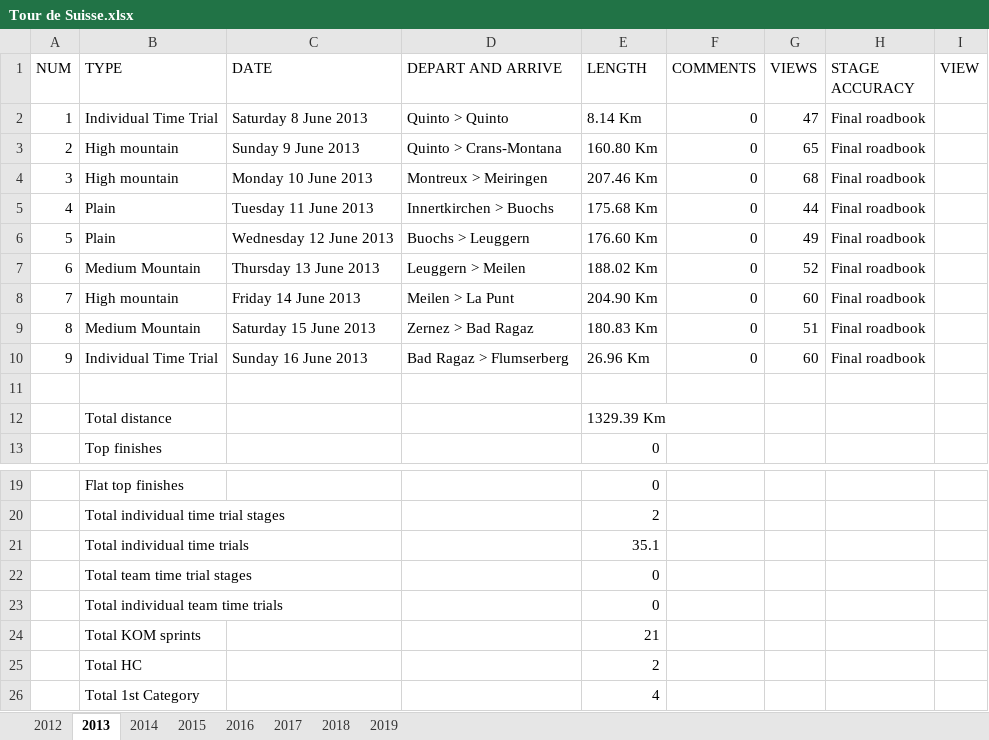
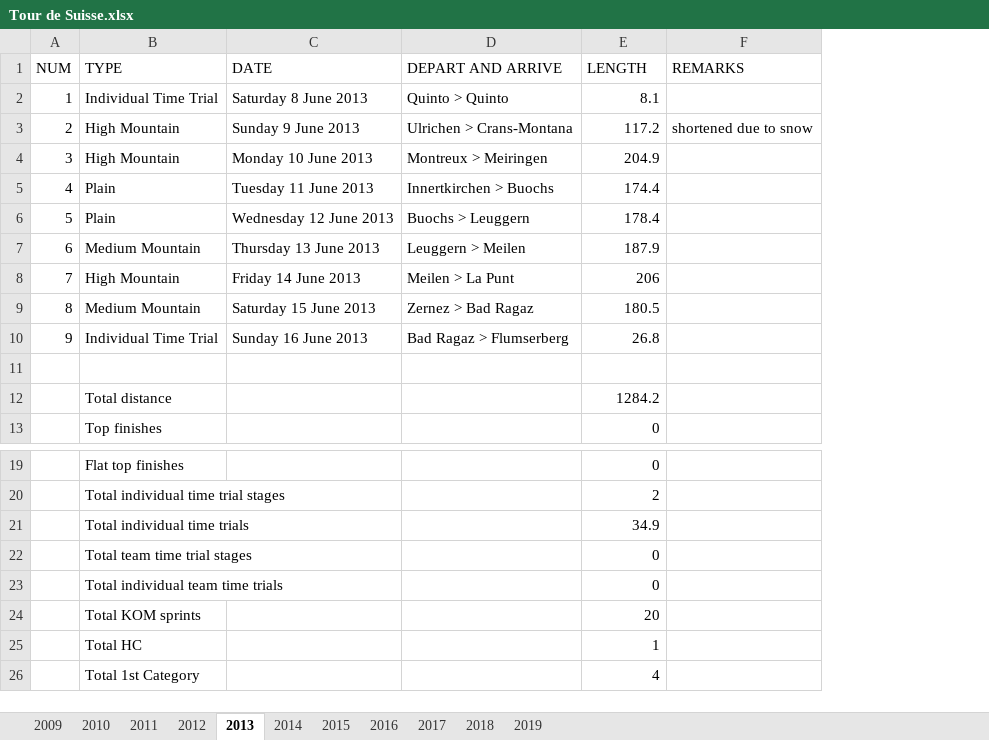
Before and after one commit to novicegeek/Cycling_Race_Analysis, an Excel workbook: MetaData/Tour de Suisse.xlsx, sheet 2013, drawn as a sheet; only a part is shown, gaps mark what is left out; values as stored, in another font and other column widths than the file's, no borders; removed rows and columns are numbered as before the commit, all else as after; the diff names each change by its address in the sheet, - before the commit and + after, or states it on an @@ line.

```diff
--- a/MetaData/Tour de Suisse.xlsx (sheet 2013)
+++ b/MetaData/Tour de Suisse.xlsx (sheet 2013)
+sheet tab: 2009
+sheet tab: 2010
+sheet tab: 2011
-column F (COMMENTS), rows 2-10: all 0
-column G (VIEWS), rows 2-10: 47 | 65 | 68 | 44 | 49 | 52 | 60 | 51 | 60
-column H (STAGE ACCURACY), rows 2-10: all Final roadbook
-column I (VIEW), empty
+column F (REMARKS), row 3: shortened due to snow
-E2 (LENGTH): 8.14 Km
+E2 (LENGTH): 8.1
-B3:B4 (TYPE): High mountain
+B3:B4 (TYPE): High Mountain
-D3 (DEPART AND ARRIVE): Quinto > Crans-Montana
+D3 (DEPART AND ARRIVE): Ulrichen > Crans-Montana
-E3 (LENGTH): 160.80 Km
+E3 (LENGTH): 117.2
-E4 (LENGTH): 207.46 Km
+E4 (LENGTH): 204.9
-E5 (LENGTH): 175.68 Km
+E5 (LENGTH): 174.4
-E6 (LENGTH): 176.60 Km
+E6 (LENGTH): 178.4
-E7 (LENGTH): 188.02 Km
+E7 (LENGTH): 187.9
-B8 (TYPE): High mountain
+B8 (TYPE): High Mountain
-E8 (LENGTH): 204.90 Km
+E8 (LENGTH): 206
-E9 (LENGTH): 180.83 Km
+E9 (LENGTH): 180.5
-E10 (LENGTH): 26.96 Km
+E10 (LENGTH): 26.8
-E12 (LENGTH): 1329.39 Km
+E12 (LENGTH): 1284.2
-E21 (LENGTH): 35.1
+E21 (LENGTH): 34.9
-E24 (LENGTH): 21
+E24 (LENGTH): 20
-E25 (LENGTH): 2
+E25 (LENGTH): 1
```
Also changed, not shown: sheet 2018, sheet 2016, sheet 2014, sheet 2012, sheet 2019, sheet 2017, 1 more sheet, MetaData/Critérium du Dauphiné.xlsx, MetaData/Giro d'Italia.xlsx, 9 other files.
